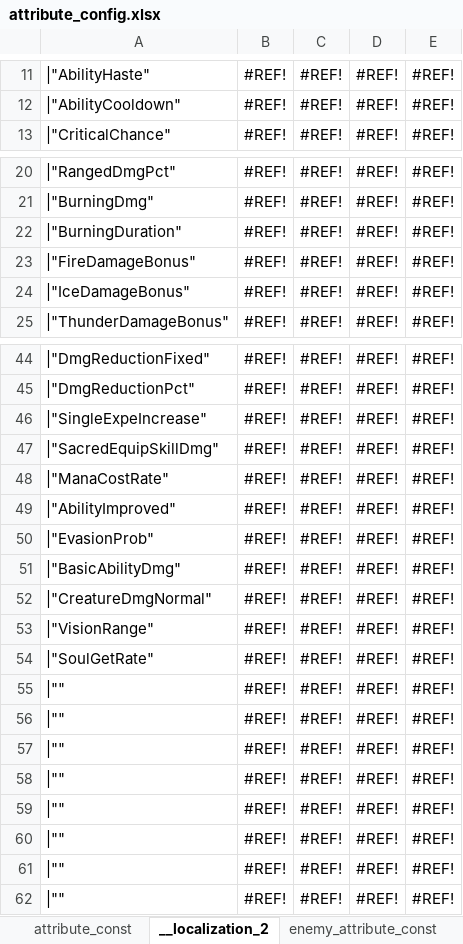
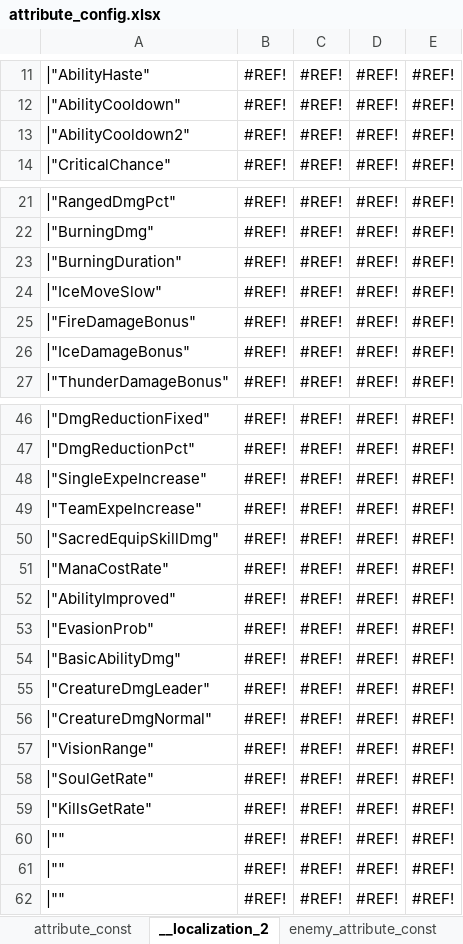
Before and after one commit to YPYT1/nobody, an Excel workbook: excels/config/game/attribute_config.xlsx, sheet __localization_2, drawn as a sheet; only a part is shown, gaps mark what is left out; values as stored, in another font and other column widths than the file's, no borders; removed rows and columns are numbered as before the commit, all else as after; the diff names each change by its address in the sheet, - before the commit and + after, or states it on an @@ line.

```diff
--- a/excels/config/game/attribute_config.xlsx (sheet __localization_2)
+++ b/excels/config/game/attribute_config.xlsx (sheet __localization_2)
+row 13: |"AbilityCooldown2" | #REF! | #REF! | #REF! | #REF!
+row 24: |"IceMoveSlow" | #REF! | #REF! | #REF! | #REF!
+row 49: |"TeamExpeIncrease" | #REF! | #REF! | #REF! | #REF!
+row 55: |"CreatureDmgLeader" | #REF! | #REF! | #REF! | #REF!
-A59: |""
+A59: |"KillsGetRate"
-row 56: |"" | #REF! | #REF! | #REF! | #REF!
-row 57: |"" | #REF! | #REF! | #REF! | #REF!
-row 58: |"" | #REF! | #REF! | #REF! | #REF!
-row 59: |"" | #REF! | #REF! | #REF! | #REF!
```
Also changed, not shown: sheet attribute_const, excels/config/difficulty_config.xlsx, 30 other files.
